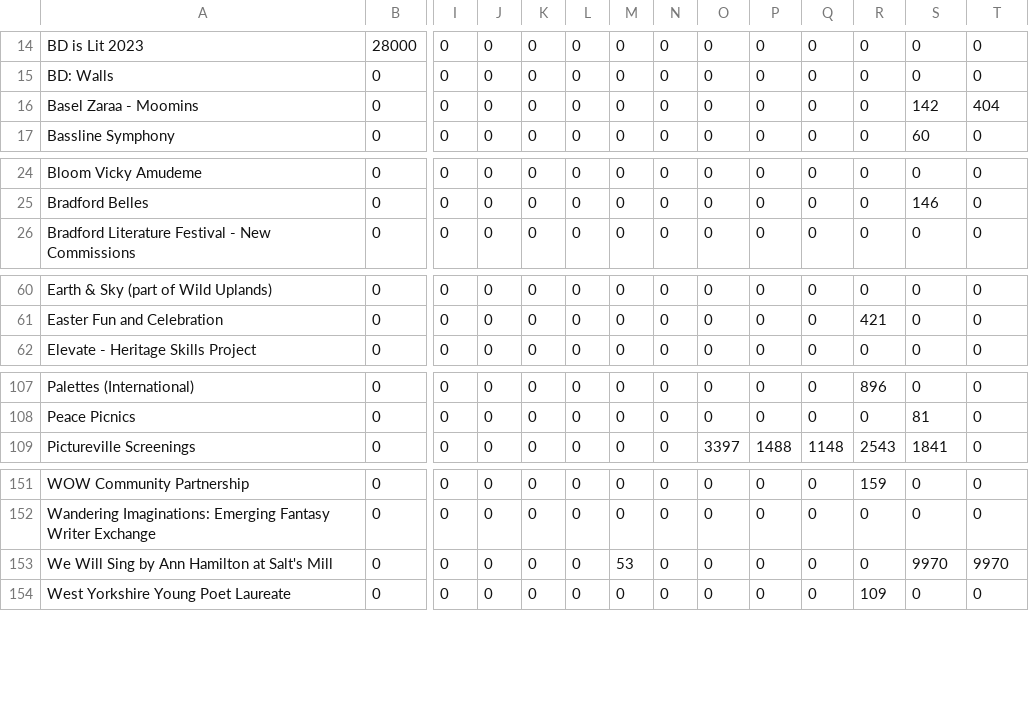
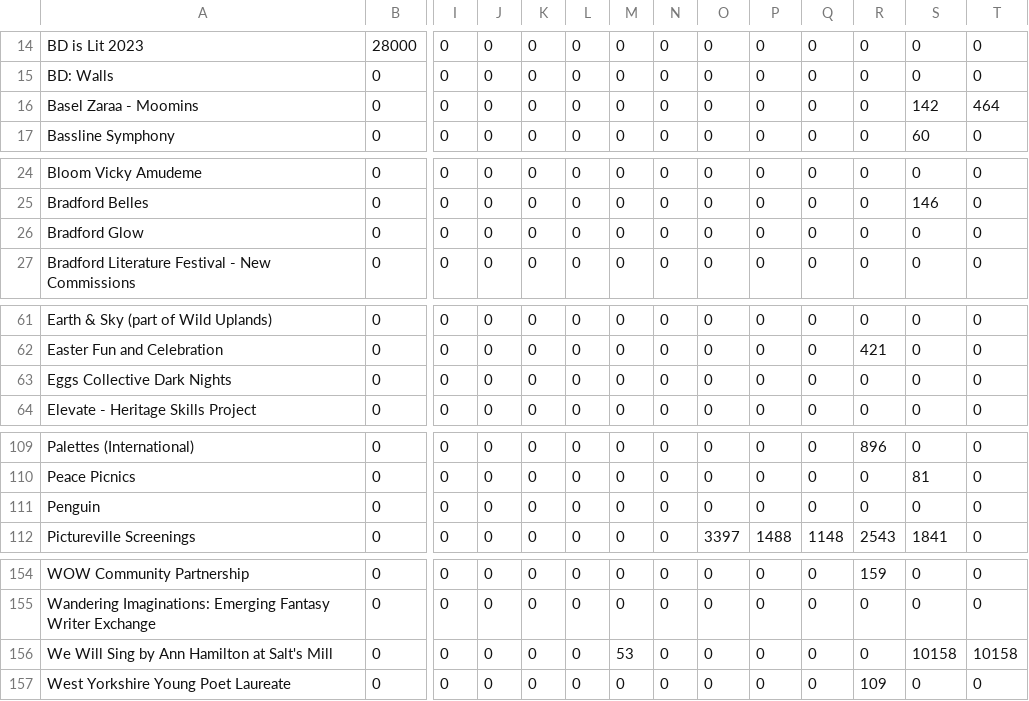
Before and after one commit to open-innovations/bradford-2025, a CSV file: src/themes/programme/_data/events/monthly_by_project_audience.csv, drawn as a sheet; only a part is shown, gaps mark what is left out; addresses are those after the commit; rows hold the shown columns only; the diff covers the shown part only; the diff names each change by its address in the sheet, - before the commit and + after, or states it on an @@ line.

```diff
--- a/src/themes/programme/_data/events/monthly_by_project_audience.csv
+++ b/src/themes/programme/_data/events/monthly_by_project_audience.csv
-T16: 404
+T16: 464
+row 26: Bradford Glow | 0 | 0 | 0 | 0 | 0 | 0 | 0 | 0 | 0 | 0 | 0 | 0 | 0
+row 63: Eggs Collective Dark Nights | 0 | 0 | 0 | 0 | 0 | 0 | 0 | 0 | 0 | 0 | 0 | 0 | 0
+row 111: Penguin | 0 | 0 | 0 | 0 | 0 | 0 | 0 | 0 | 0 | 0 | 0 | 0 | 0
-S156: 9970
+S156: 10158
-T156: 9970
+T156: 10158
```
Also changed, not shown: 1 edited cell elsewhere in this file, src/experiments/huq/_data/footfall.csv, src/themes/programme/_data/events/monthly_breakdown.csv, 22 other files.
